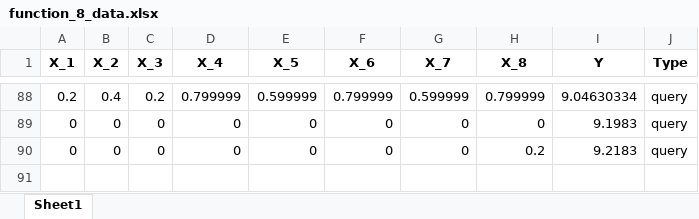
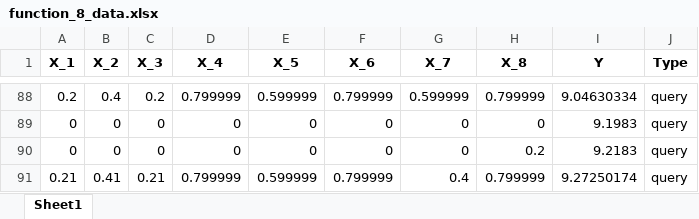
Before and after one commit to oldwhpsian/Imperial-AIML-Capstone, an Excel workbook: working_data/function_8_data.xlsx, sheet Sheet1, drawn as a sheet; only a part is shown, gaps mark what is left out; values as stored, in another font and other column widths than the file's, no borders; the diff names each change by its address in the sheet, - before the commit and + after, or states it on an @@ line.

```diff
--- a/working_data/function_8_data.xlsx (sheet Sheet1)
+++ b/working_data/function_8_data.xlsx (sheet Sheet1)
+row 91: 0.21 | 0.41 | 0.21 | 0.799999 | 0.599999 | 0.799999 | 0.4 | 0.799999 | 9.27250174 | query
```
Also changed, not shown: working_data/function_1_data.xlsx, working_data/function_3_data.xlsx, 10 other files.
